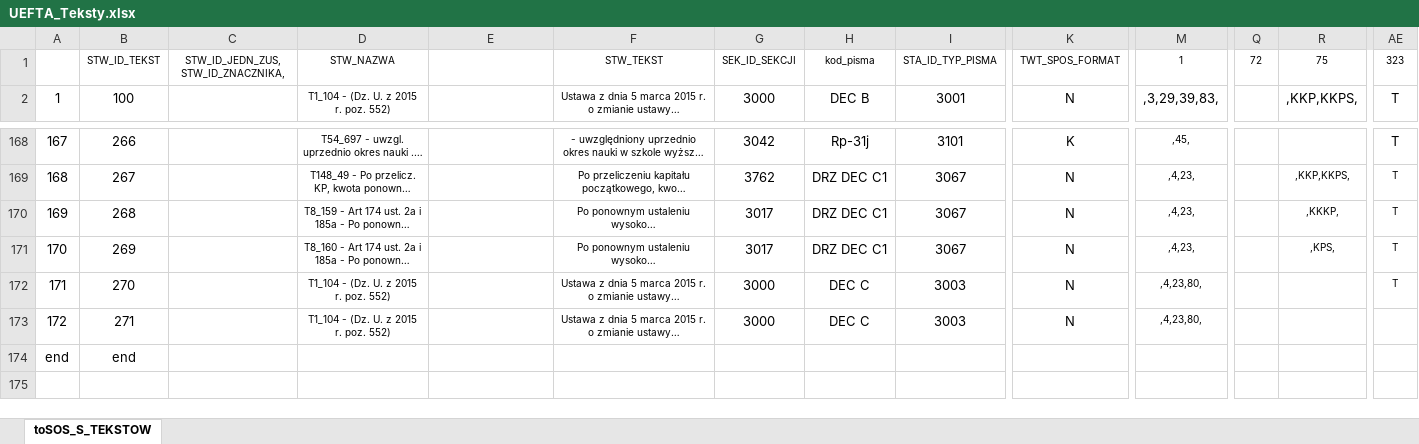
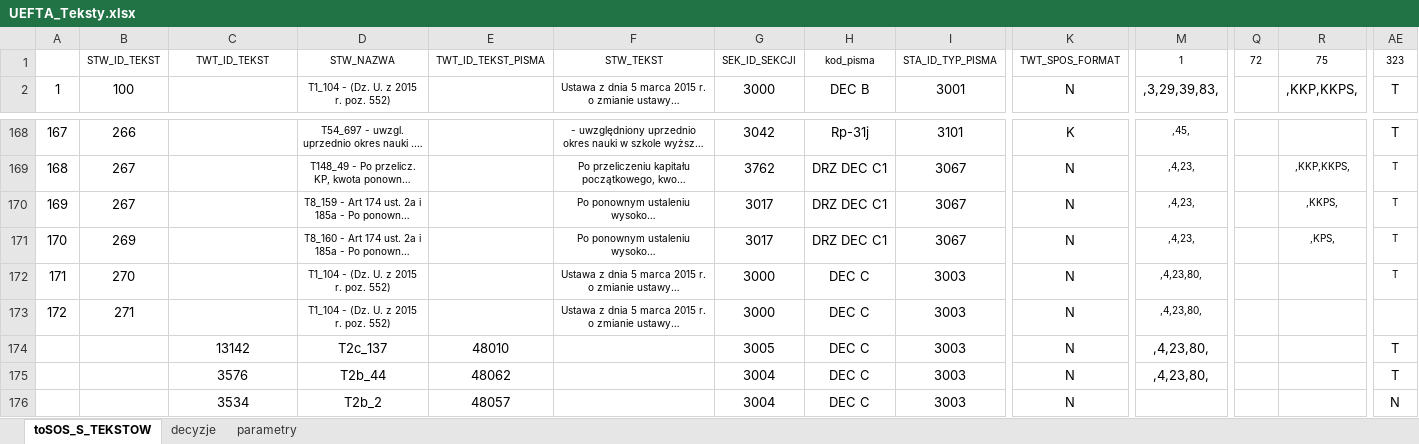
Before and after one commit to kziolkowski/zxc.excel.proc, an Excel workbook: UEFTA_Teksty.xlsx, sheet toSOS_S_TEKSTOW, drawn as a sheet; only a part is shown, gaps mark what is left out; long unchanged cells end in …; values as stored, in another font and other column widths than the file's, no borders; removed rows and columns are numbered as before the commit, all else as after; rows hold the shown columns only; the diff names each change by its address in the sheet, - before the commit and + after, or states it on an @@ line.

```diff
--- a/UEFTA_Teksty.xlsx (sheet toSOS_S_TEKSTOW)
+++ b/UEFTA_Teksty.xlsx (sheet toSOS_S_TEKSTOW)
+sheet tab: decyzje
+sheet tab: parametry
-C1: STW_ID_JEDN_ZUS, STW_ID_ZNACZNIKA,
+C1: TWT_ID_TEKST
-E1: (empty)
+E1: TWT_ID_TEKST_PISMA
-B170: 268
+B170: 267
-R170: ,KKKP,
+R170: ,KKPS,
-row 174: end | end
+row 174:  |  | 13142 | T2c_137 | 48010 |  | 3005 | DEC C | 3003 | N | ,4,23,80, |  |  | T
+row 175:  |  | 3576 | T2b_44 | 48062 |  | 3004 | DEC C | 3003 | N | ,4,23,80, |  |  | T
+row 176:  |  | 3534 | T2b_2 | 48057 |  | 3004 | DEC C | 3003 | N |  |  |  | N
```
Also changed, not shown: 2 other files.
